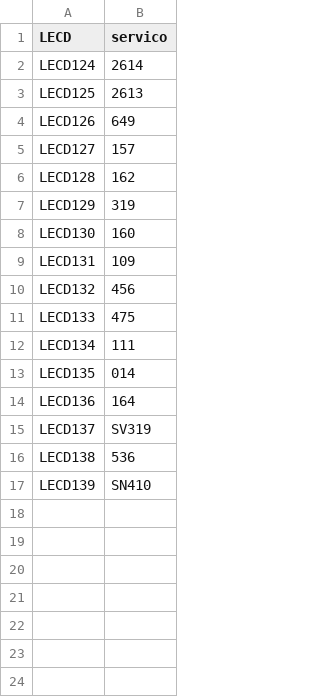
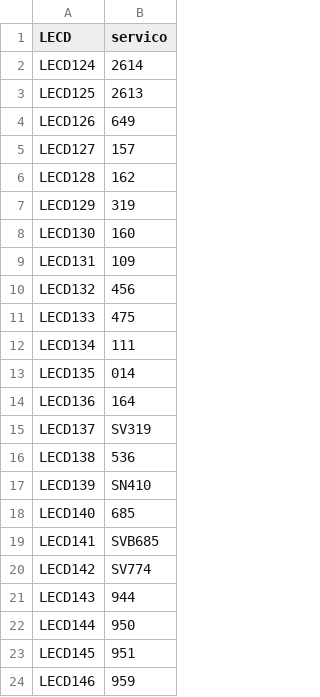
Before and after one commit to arrobaraujo/riob.us, a CSV file: gtfs/dicionario_lecd.csv, drawn as a sheet.

```diff
--- a/gtfs/dicionario_lecd.csv
+++ b/gtfs/dicionario_lecd.csv
@@ -17 +17,8 @@ LECD138,536
 LECD139,SN410
+LECD140,685
+LECD141,SVB685
+LECD142,SV774
+LECD143,944
+LECD144,950
+LECD145,951
+LECD146,959
```
Also changed, not shown: 24 other files.
